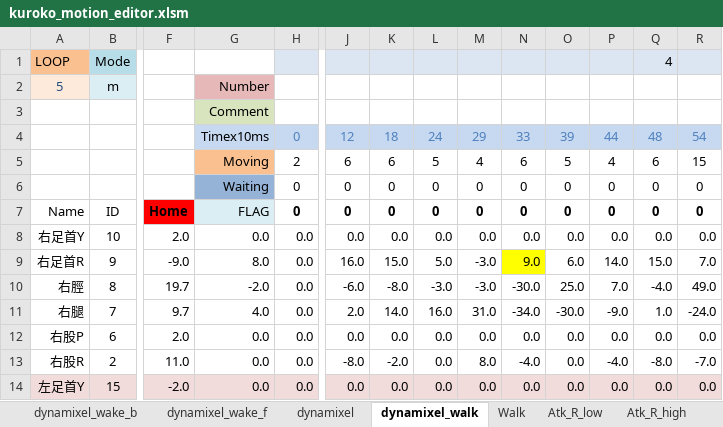
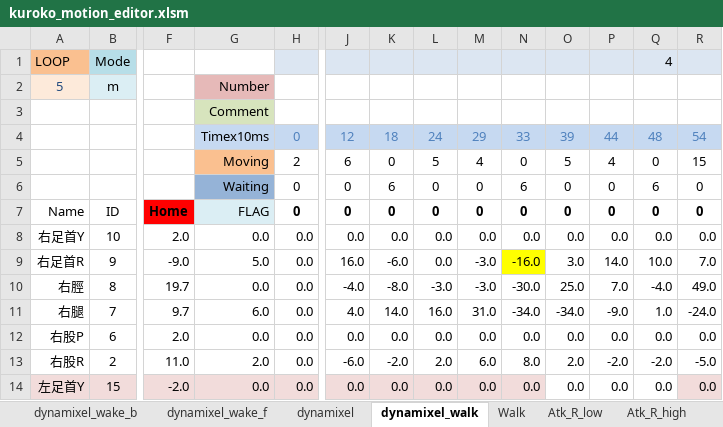
Before and after one commit to nyxrobotics/kuroko_excell, an Excel workbook: kuroko_motion_editor.xlsm, sheet dynamixel_walk, drawn as a sheet; only a part is shown, gaps mark what is left out; values as stored, in another font and other column widths than the file's, no borders; charts and pictures not drawn; the diff covers the shown part only; the diff names each change by its address in the sheet, - before the commit and + after, or states it on an @@ line.

Commit message:
wip

```diff
--- a/kuroko_motion_editor.xlsm (sheet dynamixel_walk)
+++ b/kuroko_motion_editor.xlsm (sheet dynamixel_walk)
-K5: 6
+K5: 0
-N5: 6
+N5: 0
-Q5: 6
+Q5: 0
-K6: 0
+K6: 6
-N6: 0
+N6: 6
-Q6: 0
+Q6: 6
-G9: 8.0
+G9: 5.0
-K9: 15.0
+K9: -6.0
-L9: 5.0
+L9: 0.0
-N9: 9.0
+N9: -16.0
-O9: 6.0
+O9: 3.0
-Q9: 15.0
+Q9: 10.0
-G10: -2.0
+G10: 0.0
-J10: -6.0
+J10: -4.0
-G11: 4.0
+G11: 6.0
-J11: 2.0
+J11: 4.0
-O11: -30.0
+O11: -34.0
-G13: 0.0
+G13: 2.0
-J13: -8.0
+J13: -6.0
-L13: 0.0
+L13: 2.0
-M13: 8.0
+M13: 6.0
-N13: -4.0
+N13: 8.0
-O13: 0.0
+O13: 2.0
-P13: -4.0
+P13: -2.0
-Q13: -8.0
+Q13: -2.0
-R13: -7.0
+R13: -5.0
-O14:Q14 fill: #F2DCDB
+O14:Q14 fill: none
```
Also changed, not shown: 20 edited cells and cell formats elsewhere in this sheet, charts or pictures.
